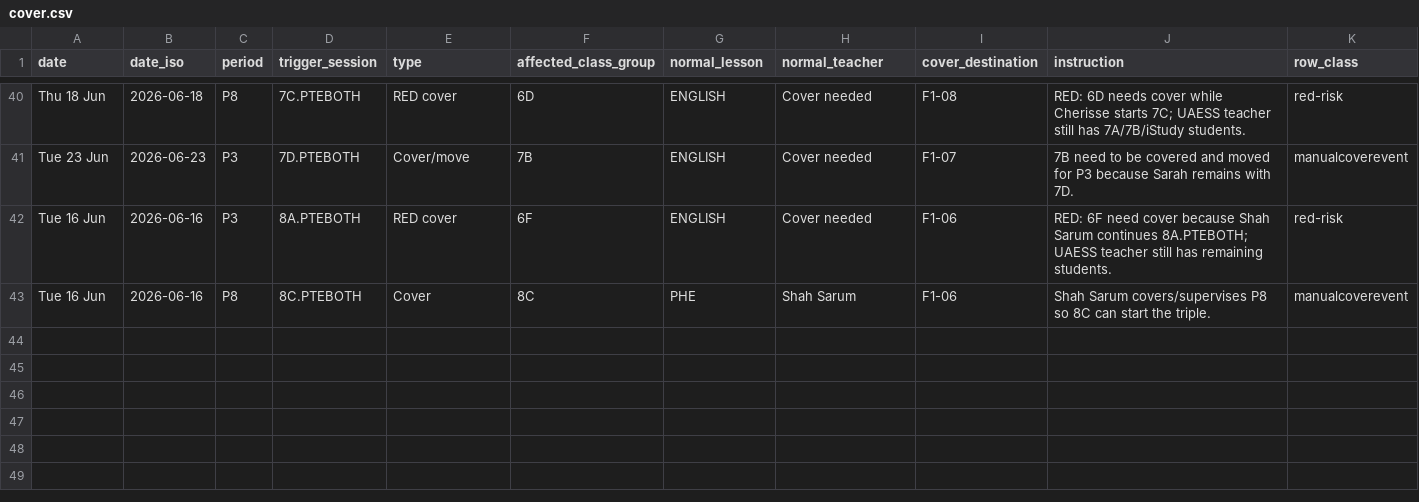
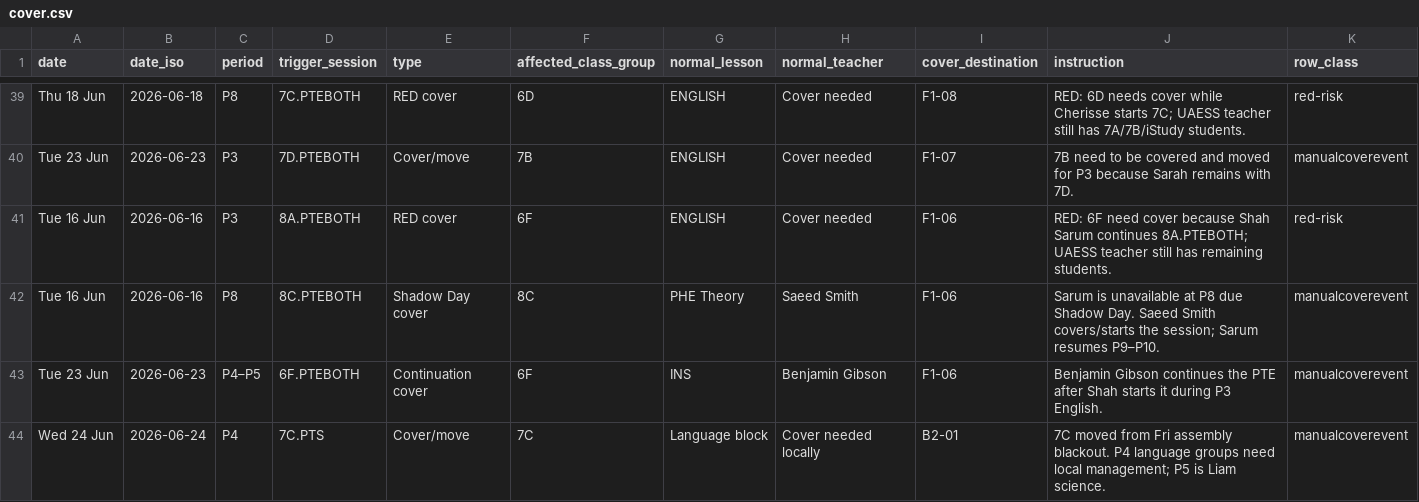
Before and after one commit to NotYourLeader/pt-viewer-data-driven, a CSV file: data/cover.csv, drawn as a sheet; only a part is shown, gaps mark what is left out; the diff covers the shown part only.

Commit message:
Add files via upload
Avoiding shadow day and G8 assemblies

```diff
--- a/data/cover.csv
+++ b/data/cover.csv
@@ -42,2 +41,4 @@ Tue 23 Jun,2026-06-23,P3,7D.PTEBOTH,Cover/move,7B,ENGLISH,Cover needed,F1-07,7B
 Tue 16 Jun,2026-06-16,P3,8A.PTEBOTH,RED cover,6F,ENGLISH,Cover needed,F1-06,RED: 6F need cover because Shah Sarum continues 8A.PTEBOTH; UAESS teacher still has remaining students.,red-risk
-Tue 16 Jun,2026-06-16,P8,8C.PTEBOTH,Cover,8C,PHE,Shah Sarum,F1-06,Shah Sarum covers/supervises P8 so 8C can start the triple.,manualcoverevent
+Tue 16 Jun,2026-06-16,P8,8C.PTEBOTH,Shadow Day cover,8C,PHE Theory,Saeed Smith,F1-06,Sarum is unavailable at P8 due Shadow Day. Saeed Smith covers/starts the session; Sarum resumes P9–P10.,manualcoverevent
+Tue 23 Jun,2026-06-23,P4–P5,6F.PTEBOTH,Continuation cover,6F,INS,Benjamin Gibson,F1-06,Benjamin Gibson continues the PTE after Shah starts it during P3 English.,manualcoverevent
+Wed 24 Jun,2026-06-24,P4,7C.PTS,Cover/move,7C,Language block,Cover needed locally,B2-01,7C moved from Fri assembly blackout. P4 language groups need local management; P5 is Liam science.,manualcoverevent
```
Also changed, not shown: 3 added rows, 1 removed row and 7 edited cells elsewhere in this file, data/adjustments.csv, data/concurrent.csv, 3 other files.
